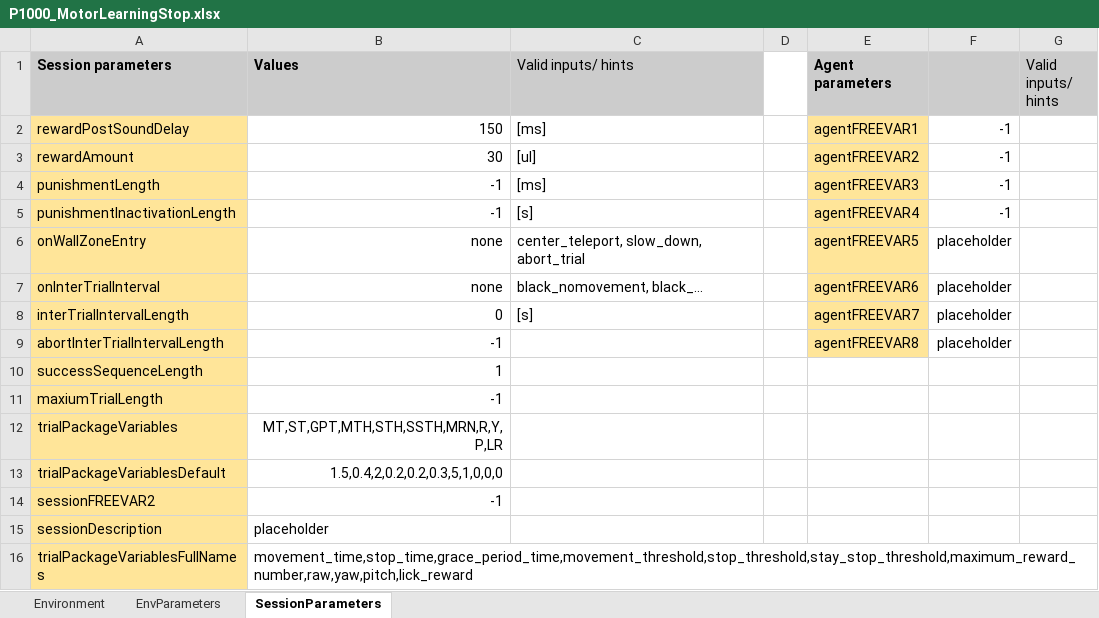
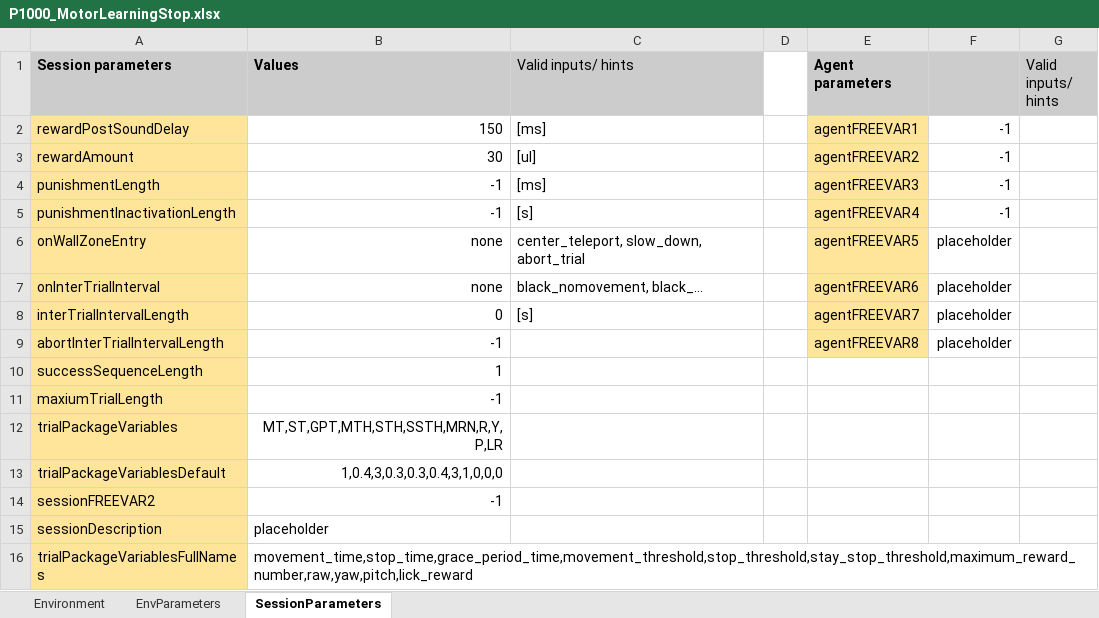
Before and after one commit to LoaloaF/UnityRatVR, an Excel workbook: Paradigms/P1000_MotorLearningStop.xlsx, sheet SessionParameters, drawn as a sheet; values as stored, in another font and other column widths than the file's, no borders; the diff names each change by its address in the sheet, - before the commit and + after, or states it on an @@ line.

```diff
--- a/Paradigms/P1000_MotorLearningStop.xlsx (sheet SessionParameters)
+++ b/Paradigms/P1000_MotorLearningStop.xlsx (sheet SessionParameters)
-B13 (Values): 1.5,0.4,2,0.2,0.2,0.3,5,1,0,0,0
+B13 (Values): 1,0.4,3,0.3,0.3,0.4,3,1,0,0,0
```
Also changed, not shown: 6 other files.
